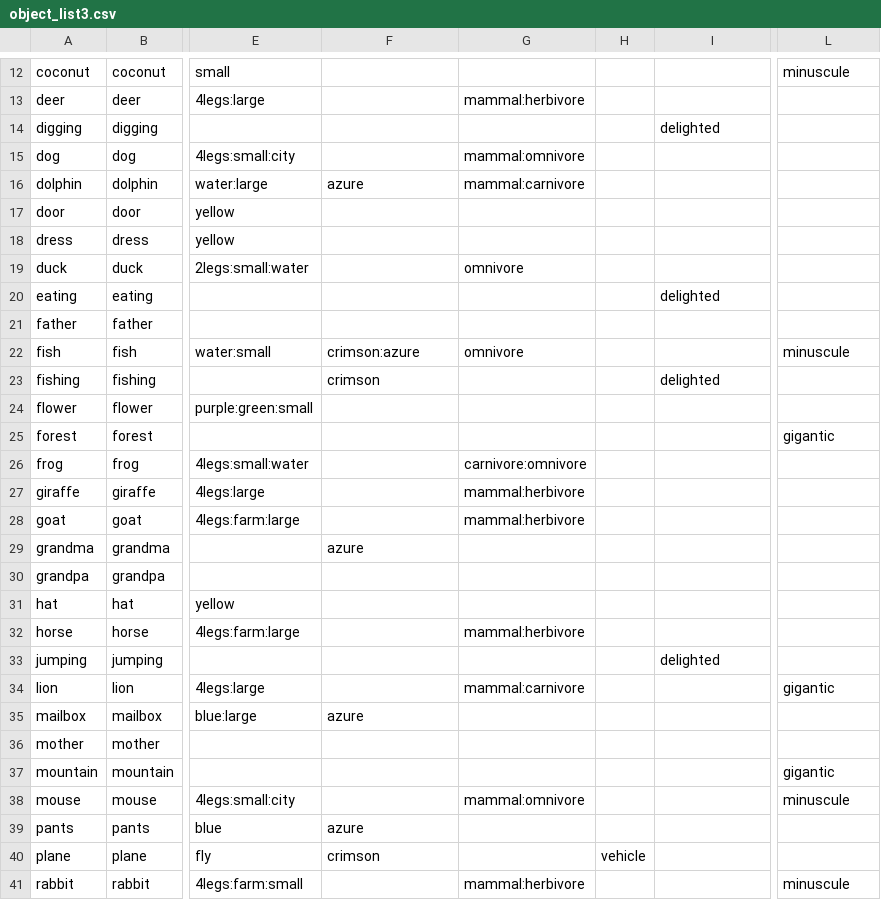
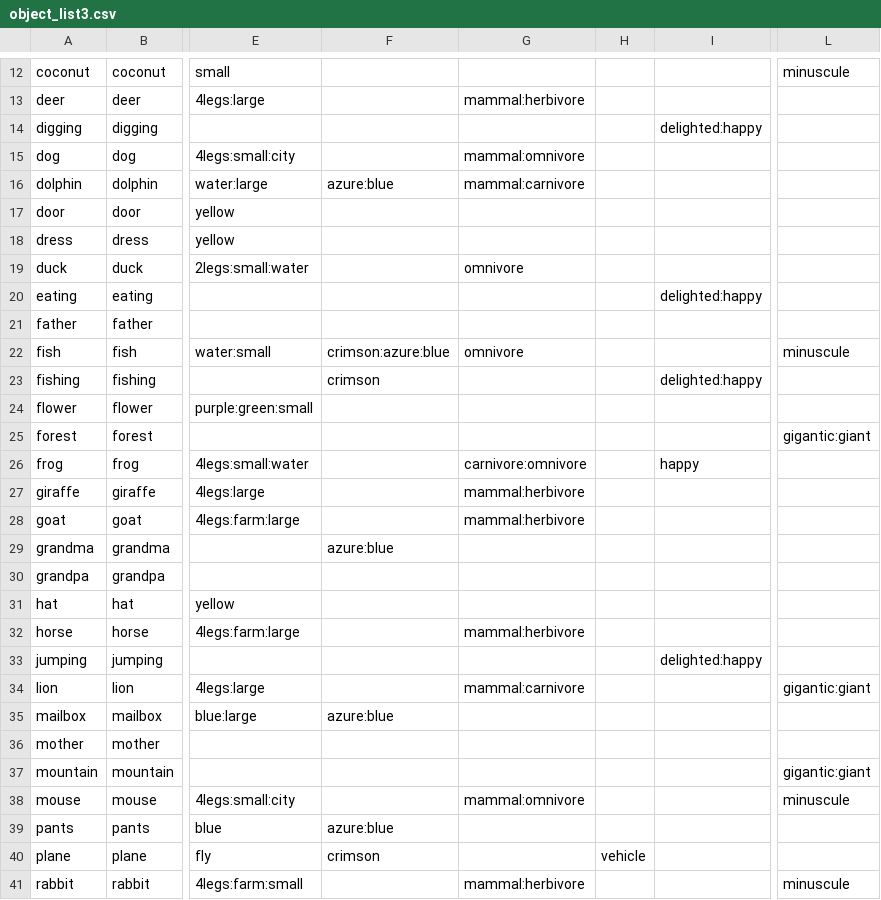
Before and after one commit to kirenguyen/unity-game-controllers, a CSV file: GameUtils/object_list3.csv, drawn as a sheet; only a part is shown, gaps mark what is left out; the diff covers the shown part only; the diff names each change by its address in the sheet, - before the commit and + after, or states it on an @@ line.

```diff
--- a/GameUtils/object_list3.csv
+++ b/GameUtils/object_list3.csv
-I14: delighted
+I14: delighted:happy
-F16: azure
+F16: azure:blue
-I20: delighted
+I20: delighted:happy
-F22: crimson:azure
+F22: crimson:azure:blue
-I23: delighted
+I23: delighted:happy
-L25: gigantic
+L25: gigantic:giant
-I26: (empty)
+I26: happy
-F29: azure
+F29: azure:blue
-I33: delighted
+I33: delighted:happy
-L34: gigantic
+L34: gigantic:giant
-F35: azure
+F35: azure:blue
-L37: gigantic
+L37: gigantic:giant
-F39: azure
+F39: azure:blue
```
Also changed, not shown: 10 edited cells elsewhere in this file, 12 other files.
